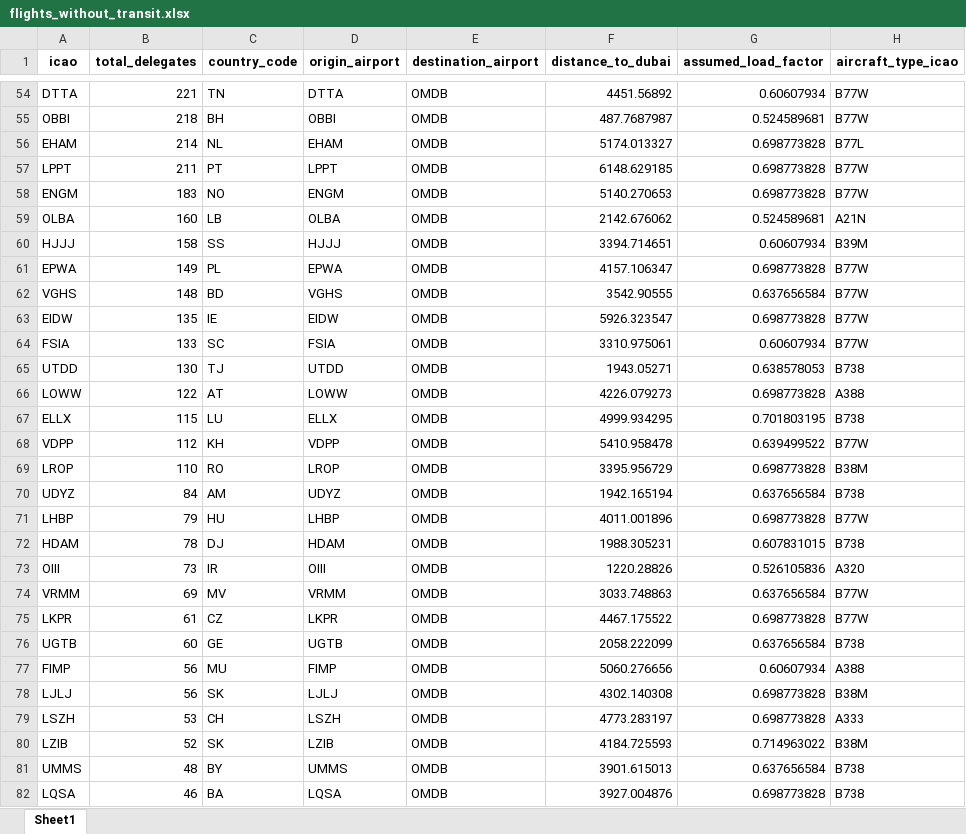
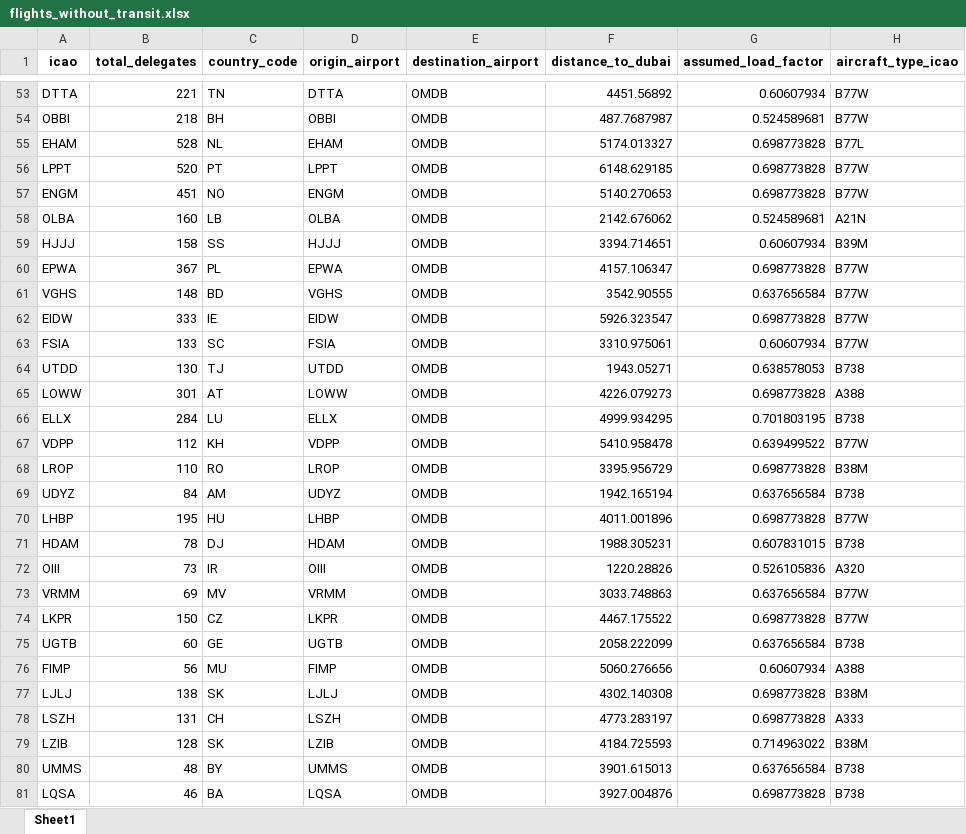
Before and after one commit to lukasschirren/COP_flight_analysis, an Excel workbook: flights_without_transit.xlsx, sheet Sheet1, drawn as a sheet; only a part is shown, gaps mark what is left out; values as stored, in another font and other column widths than the file's, no borders; addresses are those after the commit; the diff covers the shown part only; the diff names each change by its address in the sheet, - before the commit and + after, or states it on an @@ line.

```diff
--- a/flights_without_transit.xlsx (sheet Sheet1)
+++ b/flights_without_transit.xlsx (sheet Sheet1)
-B55 (total_delegates): 214
+B55 (total_delegates): 528
-B56 (total_delegates): 211
+B56 (total_delegates): 520
-B57 (total_delegates): 183
+B57 (total_delegates): 451
-B60 (total_delegates): 149
+B60 (total_delegates): 367
-B62 (total_delegates): 135
+B62 (total_delegates): 333
-B65 (total_delegates): 122
+B65 (total_delegates): 301
-B66 (total_delegates): 115
+B66 (total_delegates): 284
-B70 (total_delegates): 79
+B70 (total_delegates): 195
-B74 (total_delegates): 61
+B74 (total_delegates): 150
-B77 (total_delegates): 56
+B77 (total_delegates): 138
-B78 (total_delegates): 53
+B78 (total_delegates): 131
-B79 (total_delegates): 52
+B79 (total_delegates): 128
```
Also changed, not shown: 1 removed row and 23 edited cells elsewhere in this sheet, flights_with_transit_stop.xlsx, 7 other files.
